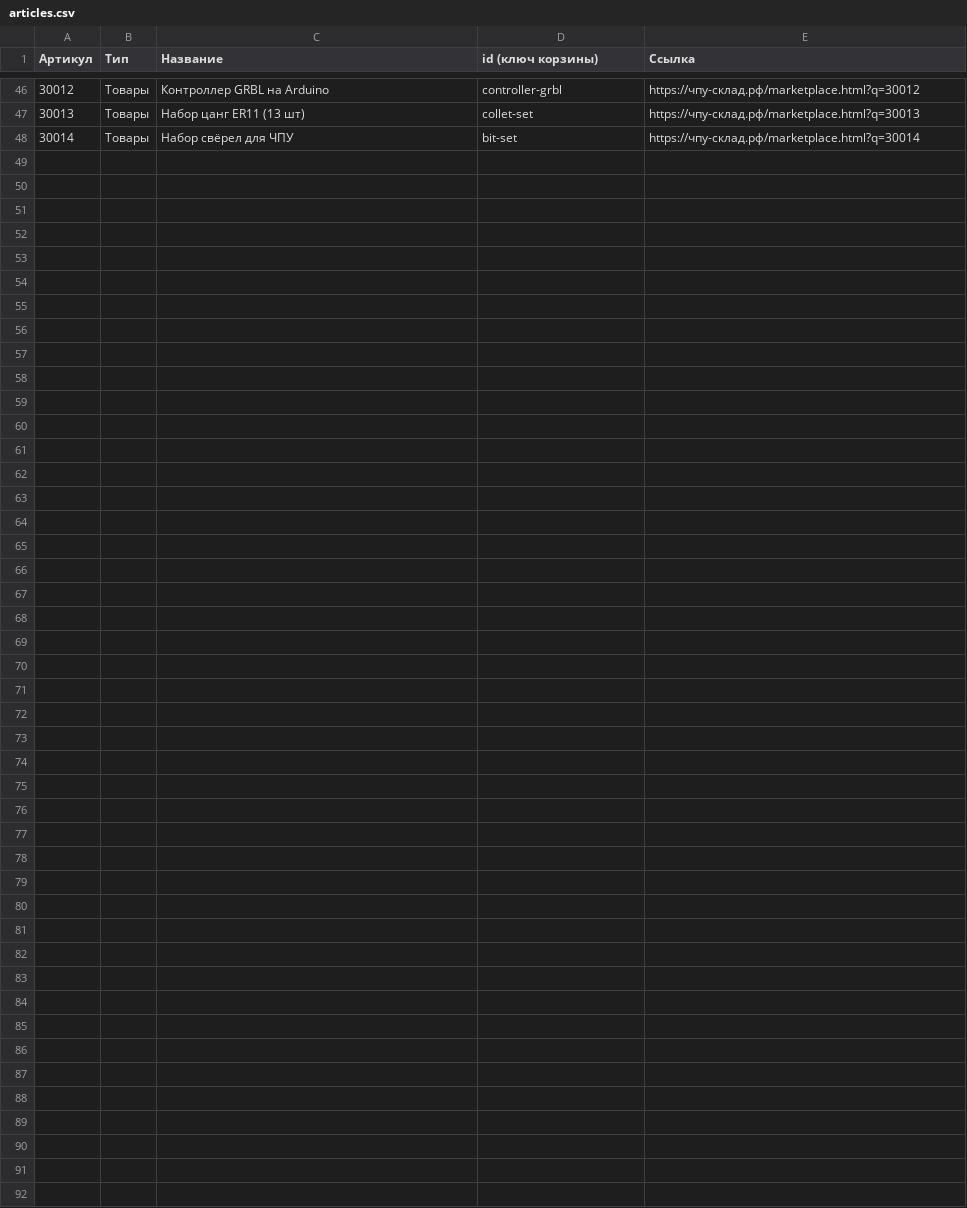
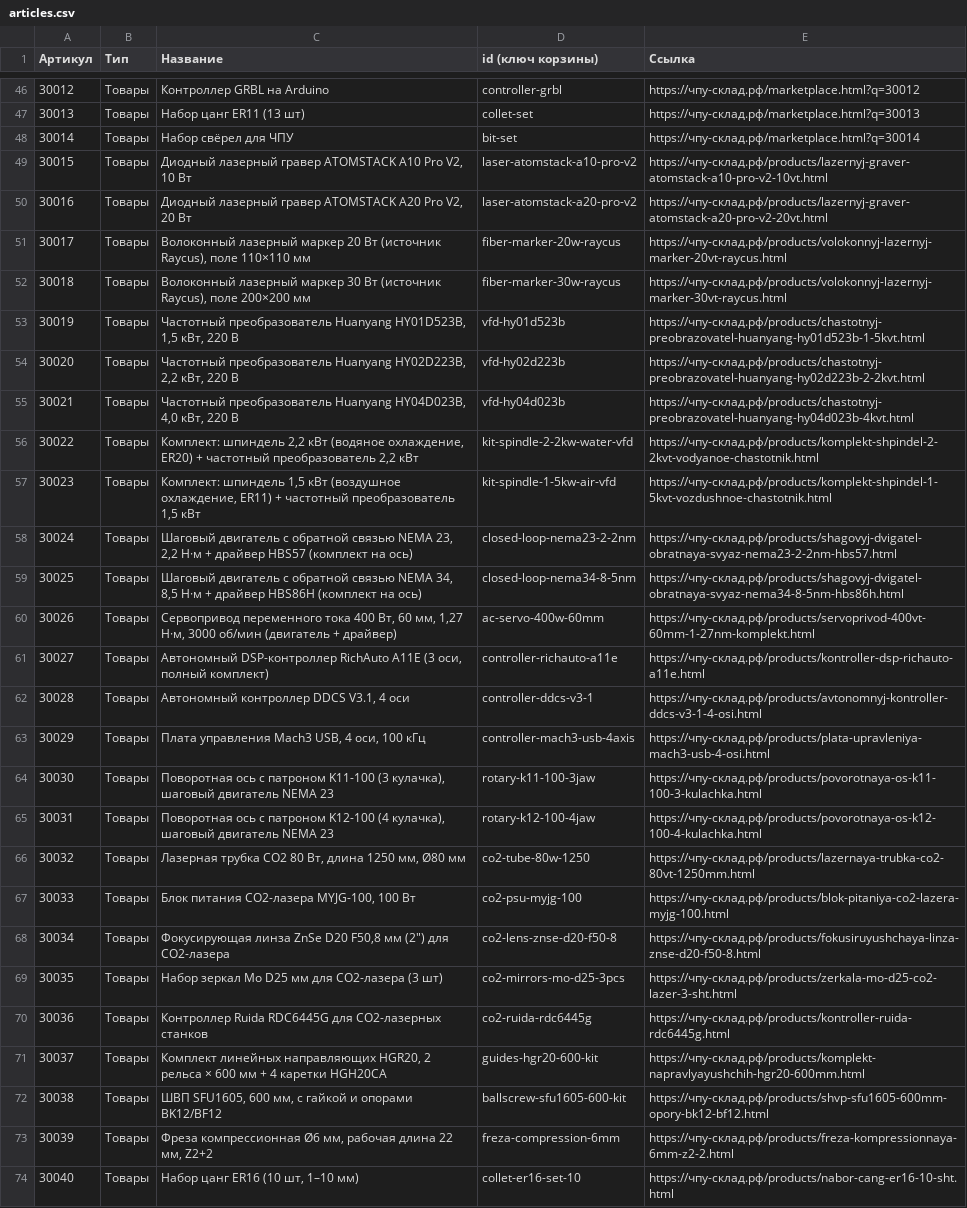
Before and after one commit to robo-sklad/universal-cnc, a CSV file: docs/articles.csv, drawn as a sheet; only a part is shown, gaps mark what is left out.

Commit message:
Каталог: 26 новых товаров с карточками (лазеры, частотники, комплекты, приводы, контроллеры, 4-я ось, CO2, механика, фрезы), арт. 30015–30040

```diff
--- a/docs/articles.csv
+++ b/docs/articles.csv
@@ -48 +48,27 @@
 30014;Товары;Набор свёрел для ЧПУ;bit-set;https://чпу-склад.рф/marketplace.html?q=30014
+30015;Товары;"Диодный лазерный гравер ATOMSTACK A10 Pro V2, 10 Вт";laser-atomstack-a10-pro-v2;https://чпу-склад.рф/products/lazernyj-graver-atomstack-a10-pro-v2-10vt.html
+30016;Товары;"Диодный лазерный гравер ATOMSTACK A20 Pro V2, 20 Вт";laser-atomstack-a20-pro-v2;https://чпу-склад.рф/products/lazernyj-graver-atomstack-a20-pro-v2-20vt.html
+30017;Товары;"Волоконный лазерный маркер 20 Вт (источник Raycus), поле 110×110 мм";fiber-marker-20w-raycus;https://чпу-склад.рф/products/volokonnyj-lazernyj-marker-20vt-raycus.html
+30018;Товары;"Волоконный лазерный маркер 30 Вт (источник Raycus), поле 200×200 мм";fiber-marker-30w-raycus;https://чпу-склад.рф/products/volokonnyj-lazernyj-marker-30vt-raycus.html
+30019;Товары;"Частотный преобразователь Huanyang HY01D523B, 1,5 кВт, 220 В";vfd-hy01d523b;https://чпу-склад.рф/products/chastotnyj-preobrazovatel-huanyang-hy01d523b-1-5kvt.html
+30020;Товары;"Частотный преобразователь Huanyang HY02D223B, 2,2 кВт, 220 В";vfd-hy02d223b;https://чпу-склад.рф/products/chastotnyj-preobrazovatel-huanyang-hy02d223b-2-2kvt.html
+30021;Товары;"Частотный преобразователь Huanyang HY04D023B, 4,0 кВт, 220 В";vfd-hy04d023b;https://чпу-склад.рф/products/chastotnyj-preobrazovatel-huanyang-hy04d023b-4kvt.html
+30022;Товары;"Комплект: шпиндель 2,2 кВт (водяное охлаждение, ER20) + частотный преобразователь 2,2 кВт";kit-spindle-2-2kw-water-vfd;https://чпу-склад.рф/products/komplekt-shpindel-2-2kvt-vodyanoe-chastotnik.html
+30023;Товары;"Комплект: шпиндель 1,5 кВт (воздушное охлаждение, ER11) + частотный преобразователь 1,5 кВт";kit-spindle-1-5kw-air-vfd;https://чпу-склад.рф/products/komplekt-shpindel-1-5kvt-vozdushnoe-chastotnik.html
+30024;Товары;"Шаговый двигатель с обратной связью NEMA 23, 2,2 Н·м + драйвер HBS57 (комплект на ось)";closed-loop-nema23-2-2nm;https://чпу-склад.рф/products/shagovyj-dvigatel-obratnaya-svyaz-nema23-2-2nm-hbs57.html
+30025;Товары;"Шаговый двигатель с обратной связью NEMA 34, 8,5 Н·м + драйвер HBS86H (комплект на ось)";closed-loop-nema34-8-5nm;https://чпу-склад.рф/products/shagovyj-dvigatel-obratnaya-svyaz-nema34-8-5nm-hbs86h.html
+30026;Товары;"Сервопривод переменного тока 400 Вт, 60 мм, 1,27 Н·м, 3000 об/мин (двигатель + драйвер)";ac-servo-400w-60mm;https://чпу-склад.рф/products/servoprivod-400vt-60mm-1-27nm-komplekt.html
+30027;Товары;"Автономный DSP-контроллер RichAuto A11E (3 оси, полный комплект)";controller-richauto-a11e;https://чпу-склад.рф/products/kontroller-dsp-richauto-a11e.html
+30028;Товары;"Автономный контроллер DDCS V3.1, 4 оси";controller-ddcs-v3-1;https://чпу-склад.рф/products/avtonomnyj-kontroller-ddcs-v3-1-4-osi.html
+30029;Товары;"Плата управления Mach3 USB, 4 оси, 100 кГц";controller-mach3-usb-4axis;https://чпу-склад.рф/products/plata-upravleniya-mach3-usb-4-osi.html
+30030;Товары;"Поворотная ось с патроном K11-100 (3 кулачка), шаговый двигатель NEMA 23";rotary-k11-100-3jaw;https://чпу-склад.рф/products/povorotnaya-os-k11-100-3-kulachka.html
+30031;Товары;"Поворотная ось с патроном K12-100 (4 кулачка), шаговый двигатель NEMA 23";rotary-k12-100-4jaw;https://чпу-склад.рф/products/povorotnaya-os-k12-100-4-kulachka.html
+30032;Товары;"Лазерная трубка CO2 80 Вт, длина 1250 мм, Ø80 мм";co2-tube-80w-1250;https://чпу-склад.рф/products/lazernaya-trubka-co2-80vt-1250mm.html
+30033;Товары;"Блок питания CO2-лазера MYJG-100, 100 Вт";co2-psu-myjg-100;https://чпу-склад.рф/products/blok-pitaniya-co2-lazera-myjg-100.html
+30034;Товары;"Фокусирующая линза ZnSe D20 F50,8 мм (2″) для CO2-лазера";co2-lens-znse-d20-f50-8;https://чпу-склад.рф/products/fokusiruyushchaya-linza-znse-d20-f50-8.html
+30035;Товары;Набор зеркал Mo D25 мм для CO2-лазера (3 шт);co2-mirrors-mo-d25-3pcs;https://чпу-склад.рф/products/zerkala-mo-d25-co2-lazer-3-sht.html
+30036;Товары;Контроллер Ruida RDC6445G для CO2-лазерных станков;co2-ruida-rdc6445g;https://чпу-склад.рф/products/kontroller-ruida-rdc6445g.html
+30037;Товары;"Комплект линейных направляющих HGR20, 2 рельса × 600 мм + 4 каретки HGH20CA";guides-hgr20-600-kit;https://чпу-склад.рф/products/komplekt-napravlyayushchih-hgr20-600mm.html
+30038;Товары;"ШВП SFU1605, 600 мм, с гайкой и опорами BK12/BF12";ballscrew-sfu1605-600-kit;https://чпу-склад.рф/products/shvp-sfu1605-600mm-opory-bk12-bf12.html
+30039;Товары;"Фреза компрессионная Ø6 мм, рабочая длина 22 мм, Z2+2";freza-compression-6mm;https://чпу-склад.рф/products/freza-kompressionnaya-6mm-z2-2.html
+30040;Товары;"Набор цанг ER16 (10 шт, 1–10 мм)";collet-er16-set-10;https://чпу-склад.рф/products/nabor-cang-er16-10-sht.html
```
Also changed, not shown: 37 other files.
